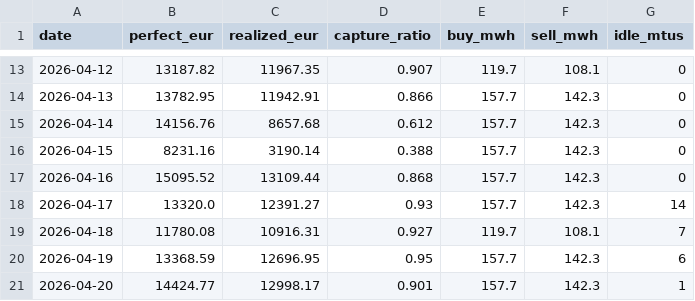
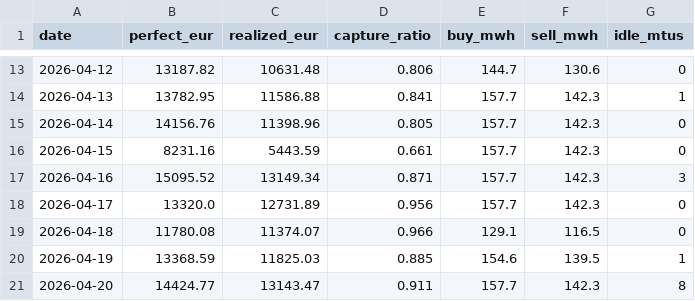
Before and after one commit to panteliskts/Agent404_ETW, a CSV file: reports/validation_30d_daily.csv, drawn as a sheet; only a part is shown, gaps mark what is left out; the diff covers the shown part only.

```diff
--- a/reports/validation_30d_daily.csv
+++ b/reports/validation_30d_daily.csv
@@ -13,9 +13,9 @@ date,perfect_eur,realized_eur,capture_ratio,buy_mwh,sell_mwh,idle_mtus
-2026-04-12,13187.82,11967.35,0.907,119.7,108.1,0
-2026-04-13,13782.95,11942.91,0.866,157.7,142.3,0
-2026-04-14,14156.76,8657.68,0.612,157.7,142.3,0
-2026-04-15,8231.16,3190.14,0.388,157.7,142.3,0
-2026-04-16,15095.52,13109.44,0.868,157.7,142.3,0
-2026-04-17,13320.0,12391.27,0.93,157.7,142.3,14
-2026-04-18,11780.08,10916.31,0.927,119.7,108.1,7
-2026-04-19,13368.59,12696.95,0.95,157.7,142.3,6
-2026-04-20,14424.77,12998.17,0.901,157.7,142.3,1
+2026-04-12,13187.82,10631.48,0.806,144.7,130.6,0
+2026-04-13,13782.95,11586.88,0.841,157.7,142.3,1
+2026-04-14,14156.76,11398.96,0.805,157.7,142.3,0
+2026-04-15,8231.16,5443.59,0.661,157.7,142.3,0
+2026-04-16,15095.52,13149.34,0.871,157.7,142.3,3
+2026-04-17,13320.0,12731.89,0.956,157.7,142.3,0
+2026-04-18,11780.08,11374.07,0.966,129.1,116.5,0
+2026-04-19,13368.59,11825.03,0.885,154.6,139.5,1
+2026-04-20,14424.77,13143.47,0.911,157.7,142.3,8
```
Also changed, not shown: 61 edited cells elsewhere in this file, reports/validation_daily.csv, 16 other files.
